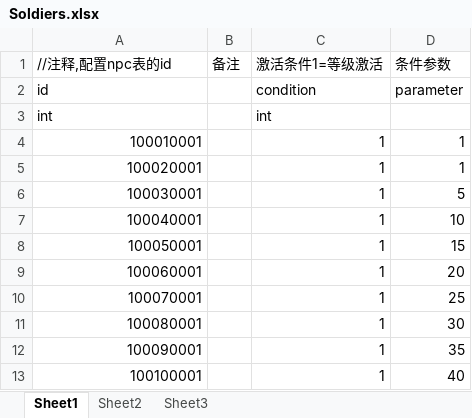
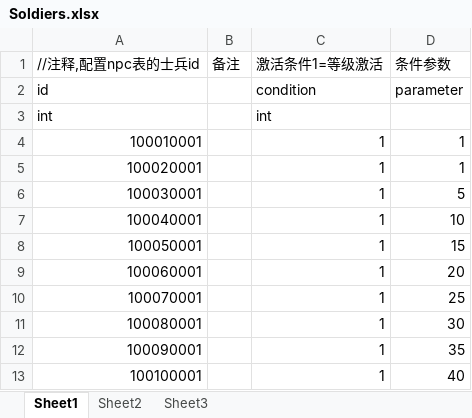
Before and after one commit to huangshengbo5/FunWorld_War, an Excel workbook: 数据表/Soldiers.xlsx, sheet Sheet1, drawn as a sheet; values as stored, in another font and other column widths than the file's, no borders; the diff names each change by its address in the sheet, - before the commit and + after, or states it on an @@ line.

```diff
--- a/数据表/Soldiers.xlsx (sheet Sheet1)
+++ b/数据表/Soldiers.xlsx (sheet Sheet1)
-A1: //注释,配置npc表的id
+A1: //注释,配置npc表的士兵id
```
Also changed, not shown: 2 other files.
